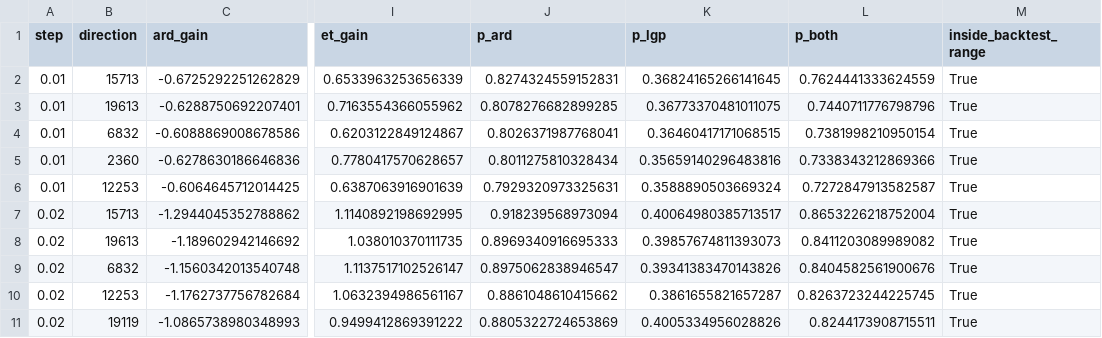
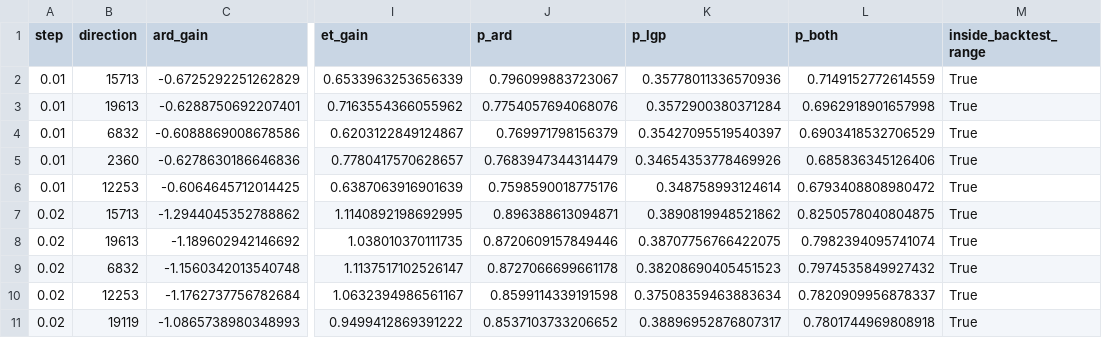
Before and after one commit to muzhilianhua/SDM374_Project-1, a CSV file: analysis/offline_submission2/delivery/sign/scan_top.csv, drawn as a sheet; only a part is shown, gaps mark what is left out; the diff covers the shown part only; the diff names each change by its address in the sheet, - before the commit and + after, or states it on an @@ line.

```diff
--- a/analysis/offline_submission2/delivery/sign/scan_top.csv
+++ b/analysis/offline_submission2/delivery/sign/scan_top.csv
-J2 (p_ard): 0.8274324559152831
+J2 (p_ard): 0.796099883723067
-K2 (p_lgp): 0.36824165266141645
+K2 (p_lgp): 0.35778011336570936
-L2 (p_both): 0.7624441333624559
+L2 (p_both): 0.7149152772614559
-J3 (p_ard): 0.8078276682899285
+J3 (p_ard): 0.7754057694068076
-K3 (p_lgp): 0.36773370481011075
+K3 (p_lgp): 0.3572900380371284
-L3 (p_both): 0.7440711776798796
+L3 (p_both): 0.6962918901657998
-J4 (p_ard): 0.8026371987768041
+J4 (p_ard): 0.769971798156379
-K4 (p_lgp): 0.36460417171068515
+K4 (p_lgp): 0.35427095519540397
-L4 (p_both): 0.7381998210950154
+L4 (p_both): 0.6903418532706529
-J5 (p_ard): 0.8011275810328434
+J5 (p_ard): 0.7683947344314479
-K5 (p_lgp): 0.35659140296483816
+K5 (p_lgp): 0.34654353778469926
-L5 (p_both): 0.7338343212869366
+L5 (p_both): 0.685836345126406
-J6 (p_ard): 0.7929320973325631
+J6 (p_ard): 0.7598590018775176
-K6 (p_lgp): 0.3588890503669324
+K6 (p_lgp): 0.348758993124614
-L6 (p_both): 0.7272847913582587
+L6 (p_both): 0.6793408808980472
-J7 (p_ard): 0.918239568973094
+J7 (p_ard): 0.896388613094871
-K7 (p_lgp): 0.40064980385713517
+K7 (p_lgp): 0.3890819948521862
-L7 (p_both): 0.8653226218752004
+L7 (p_both): 0.8250578040804875
-J8 (p_ard): 0.8969340916695333
+J8 (p_ard): 0.8720609157849446
-K8 (p_lgp): 0.39857674811393073
+K8 (p_lgp): 0.38707756766422075
-L8 (p_both): 0.8411203089989082
+L8 (p_both): 0.7982394095741074
-J9 (p_ard): 0.8975062838946547
+J9 (p_ard): 0.8727066699661178
-K9 (p_lgp): 0.39341383470143826
+K9 (p_lgp): 0.38208690405451523
-L9 (p_both): 0.8404582561900676
+L9 (p_both): 0.7974535849927432
-J10 (p_ard): 0.8861048610415662
+J10 (p_ard): 0.8599114339191598
-K10 (p_lgp): 0.3861655821657287
+K10 (p_lgp): 0.37508359463883634
-L10 (p_both): 0.8263723244225745
+L10 (p_both): 0.7820909956878337
-J11 (p_ard): 0.8805322724653869
+J11 (p_ard): 0.8537103733206652
-K11 (p_lgp): 0.4005334956028826
+K11 (p_lgp): 0.38896952876807317
-L11 (p_both): 0.8244173908715511
+L11 (p_both): 0.7801744969808918
```
Also changed, not shown: 105 edited cells elsewhere in this file, analysis/offline_submission2/delivery/sign/agreement.csv, analysis/offline_submission2/delivery/sign/calibration_scores.csv, 9 other files.
